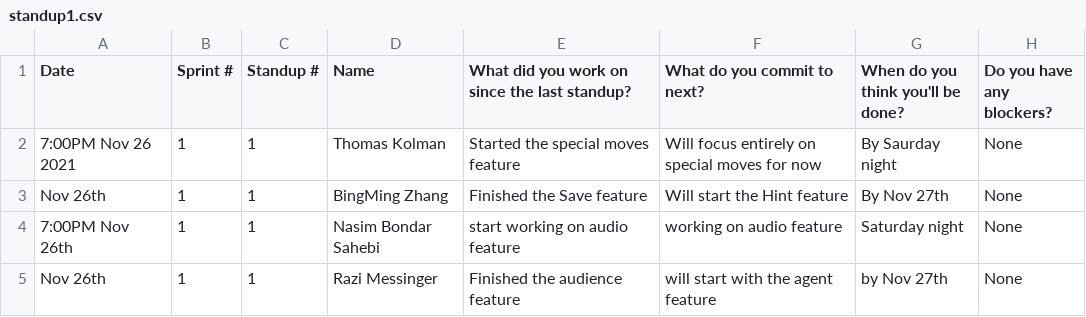
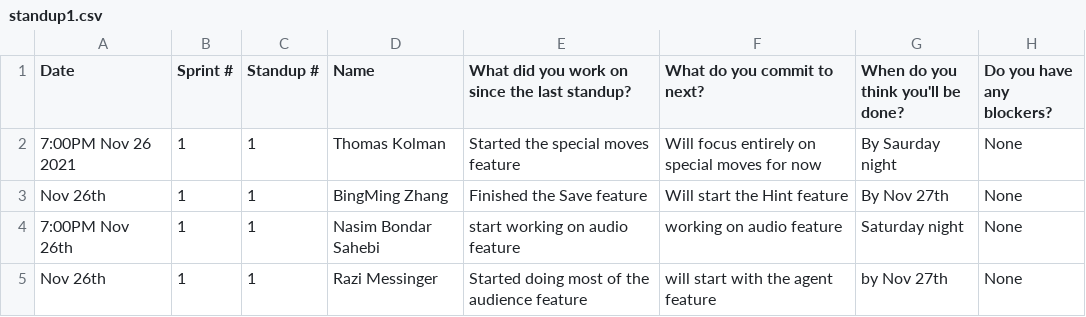
Before and after one commit to sogolsahebi/Threemusketeers-JavaAdventure, a CSV file: doc/s1/standups/standup1.csv, drawn as a sheet.

Commit message:
Update standup1.csv

```diff
--- a/doc/s1/standups/standup1.csv
+++ b/doc/s1/standups/standup1.csv
@@ -4,2 +4,2 @@ Nov 26th, 1, 1, BingMing Zhang, Finished the Save feature, Will start the Hint f
 7:00PM Nov 26th ,1,1,Nasim Bondar Sahebi, start working on audio feature, working on audio feature, Saturday night , None
-Nov 26th, 1, 1, Razi Messinger, Finished the audience feature, will start with the agent feature, by Nov 27th, None
+Nov 26th, 1, 1, Razi Messinger, Started doing most of the audience feature, will start with the agent feature, by Nov 27th, None
```
